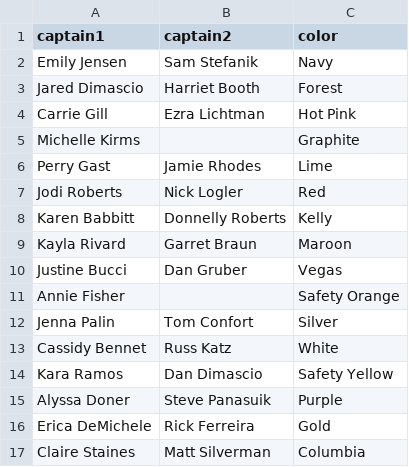
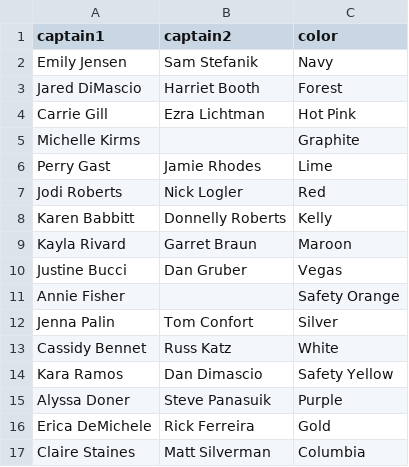
Before and after one commit to topher200/ripul-draft, a CSV file: lib/assets/teams.csv, drawn as a sheet.

Commit message:
teams.csv: fix Twiggy's name

```diff
--- a/lib/assets/teams.csv
+++ b/lib/assets/teams.csv
@@ -2,3 +2,3 @@ captain1,captain2,color
 Emily Jensen,Sam Stefanik,Navy
-Jared Dimascio,Harriet Booth,Forest
+Jared DiMascio,Harriet Booth,Forest
 Carrie Gill,Ezra Lichtman,Hot Pink
```
